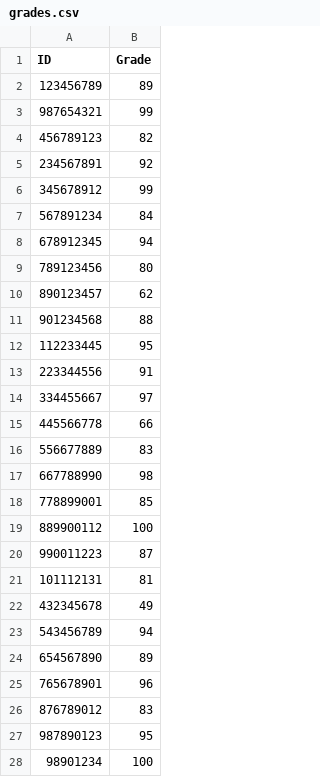
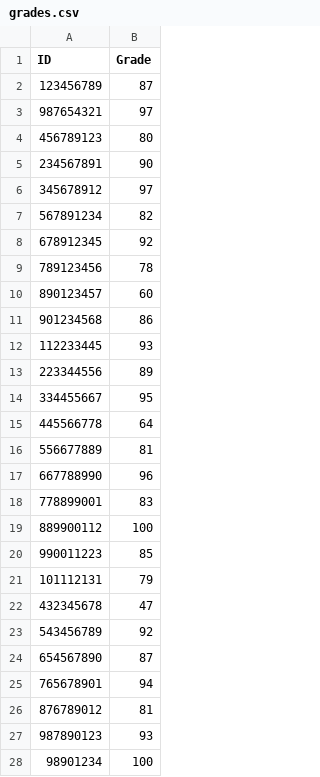
Before and after one commit to LielMonis/Exercise4_Q1-16.11, a CSV file: grades.csv, drawn as a sheet; only a part is shown; the diff covers the shown part only.

```diff
--- a/grades.csv
+++ b/grades.csv
@@ -1,28 +1,28 @@
 ID,Grade
-123456789,89
-987654321,99
-456789123,82
-234567891,92
-345678912,99
-567891234,84
-678912345,94
-789123456,80
-890123457,62
-901234568,88
-112233445,95
-223344556,91
-334455667,97
-445566778,66
-556677889,83
-667788990,98
-778899001,85
+123456789,87
+987654321,97
+456789123,80
+234567891,90
+345678912,97
+567891234,82
+678912345,92
+789123456,78
+890123457,60
+901234568,86
+112233445,93
+223344556,89
+334455667,95
+445566778,64
+556677889,81
+667788990,96
+778899001,83
 889900112,100
-990011223,87
-101112131,81
-432345678,49
-543456789,94
-654567890,89
-765678901,96
-876789012,83
-987890123,95
+990011223,85
+101112131,79
+432345678,47
+543456789,92
+654567890,87
+765678901,94
+876789012,81
+987890123,93
 98901234,100
```
Also changed, not shown: 2 edited cells elsewhere in this file, 3 other files.
